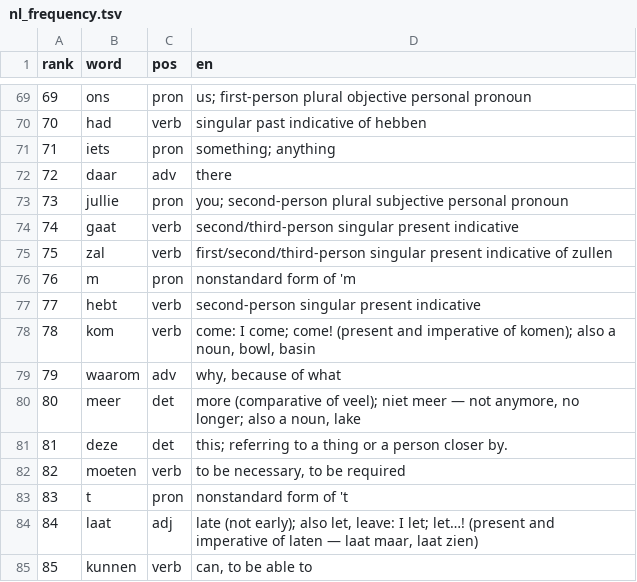
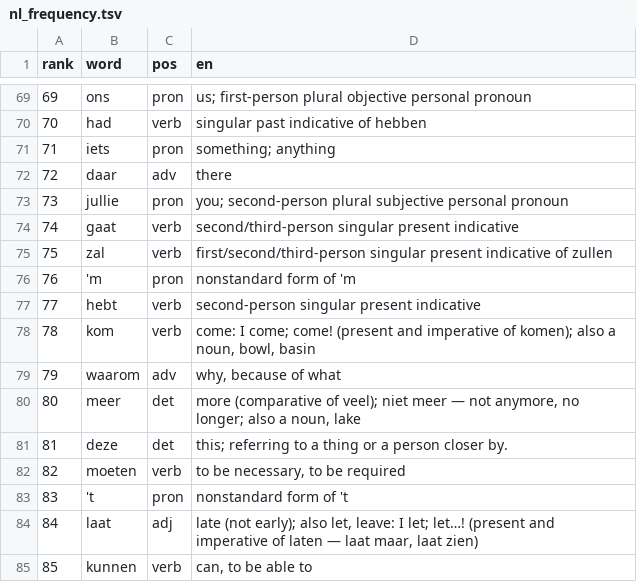
Before and after one commit to CorneliuSmith/polyglot-srs, a TSV file: data/nl_frequency.tsv, drawn as a sheet; only a part is shown, gaps mark what is left out.

```diff
--- a/data/nl_frequency.tsv
+++ b/data/nl_frequency.tsv
@@ -75,3 +75,3 @@ rank	word	pos	en
 75	zal	verb	first/second/third-person singular present indicative of zullen
-76	m	pron	nonstandard form of 'm
+76	'm	pron	nonstandard form of 'm
 77	hebt	verb	second-person singular present indicative
@@ -82,3 +82,3 @@ rank	word	pos	en
 82	moeten	verb	to be necessary, to be required
-83	t	pron	nonstandard form of 't
+83	't	pron	nonstandard form of 't
 84	laat	adj	late (not early); also let, leave: I let; let…! (present and imperative of laten — laat maar, laat zien)
```
Also changed, not shown: data/de_frequency.tsv, data/el_frequency.tsv, 9 other files.
